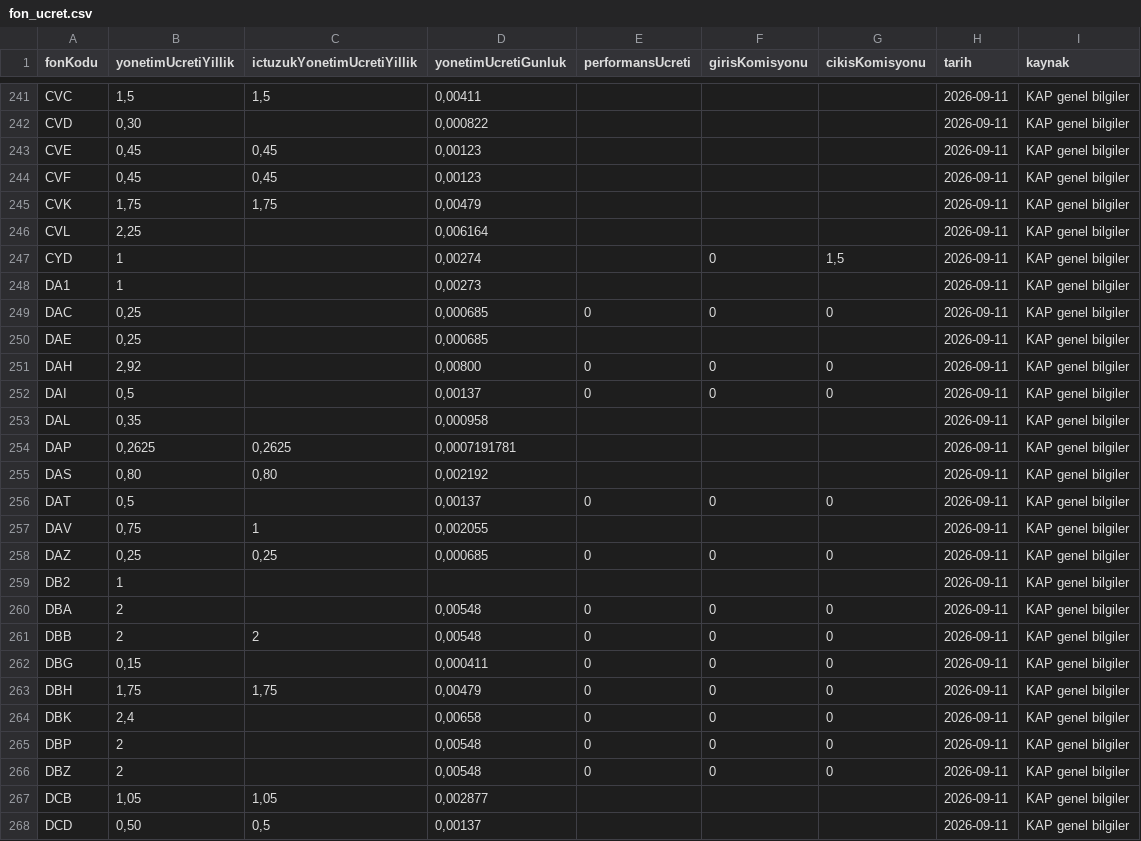
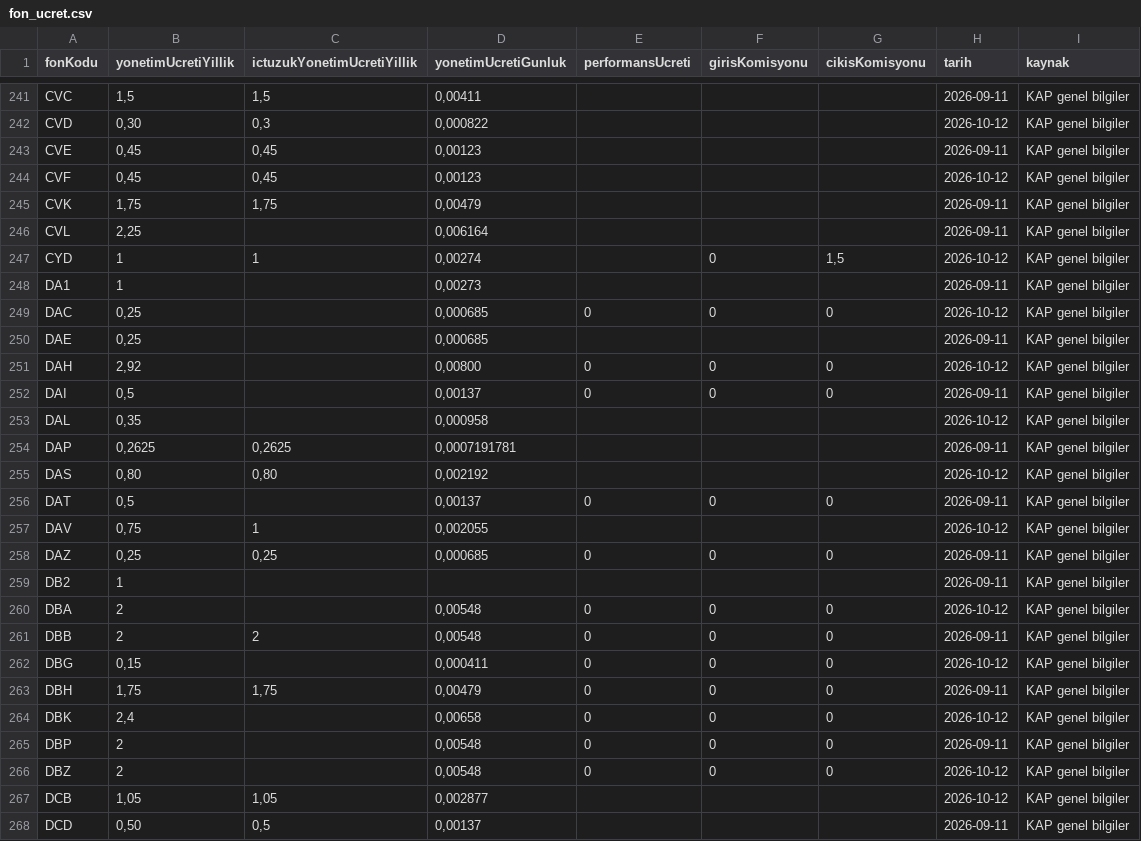
Before and after one commit to sercannnnn/fon-analiz-veri, a CSV file: veri/fon_ucret.csv, drawn as a sheet; only a part is shown, gaps mark what is left out; the diff covers the shown part only; the diff names each change by its address in the sheet, - before the commit and + after, or states it on an @@ line.

```diff
--- a/veri/fon_ucret.csv
+++ b/veri/fon_ucret.csv
-C242 (ictuzukYonetimUcretiYillik): (empty)
+C242 (ictuzukYonetimUcretiYillik): 0,3
-H242 (tarih): 2026-09-11
+H242 (tarih): 2026-10-12
-H244 (tarih): 2026-09-11
+H244 (tarih): 2026-10-12
-C247 (ictuzukYonetimUcretiYillik): (empty)
+C247 (ictuzukYonetimUcretiYillik): 1
-H247 (tarih): 2026-09-11
+H247 (tarih): 2026-10-12
-H249 (tarih): 2026-09-11
+H249 (tarih): 2026-10-12
-H251 (tarih): 2026-09-11
+H251 (tarih): 2026-10-12
-H253 (tarih): 2026-09-11
+H253 (tarih): 2026-10-12
-H255 (tarih): 2026-09-11
+H255 (tarih): 2026-10-12
-H257 (tarih): 2026-09-11
+H257 (tarih): 2026-10-12
-H260 (tarih): 2026-09-11
+H260 (tarih): 2026-10-12
-H262 (tarih): 2026-09-11
+H262 (tarih): 2026-10-12
-H264 (tarih): 2026-09-11
+H264 (tarih): 2026-10-12
-H266:H267 (tarih): 2026-09-11
+H266:H267 (tarih): 2026-10-12
```
Also changed, not shown: 147 edited cells elsewhere in this file, 3 other files.
